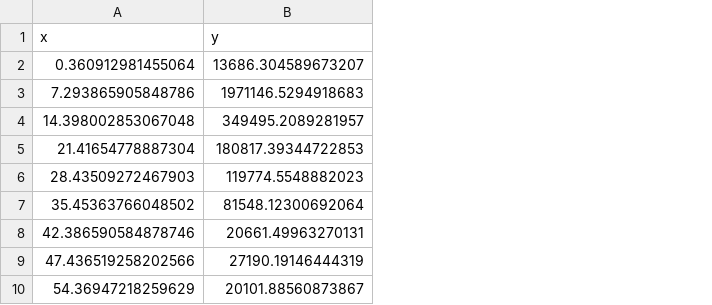
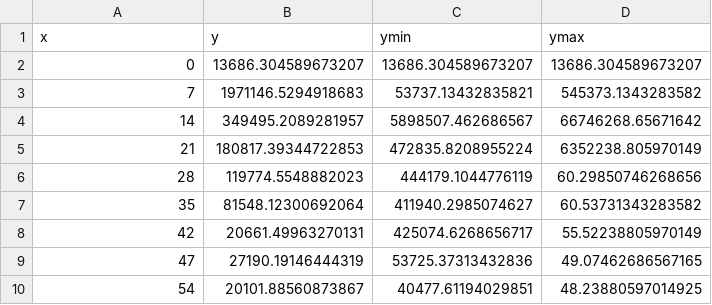
Before and after one commit to LaraPompei/Circovirus, a CSV file: teste3/dados/viremiaPorcoInoculado.csv, drawn as a sheet; the diff names each change by its address in the sheet, - before the commit and + after, or states it on an @@ line.

```diff
--- a/teste3/dados/viremiaPorcoInoculado.csv
+++ b/teste3/dados/viremiaPorcoInoculado.csv
+column C (ymin), rows 2-10: 13686.304589673207 | 53737.13432835821 | 5898507.462686567 | 472835.8208955224 | 444179.1044776119 | 411940.2985074627 | 425074.6268656717 | 53725.37313432836 | 40477.61194029851
+column D (ymax), rows 2-10: 13686.304589673207 | 545373.1343283582 | 66746268.65671642 | 6352238.805970149 | 60.29850746268656 | 60.53731343283582 | 55.52238805970149 | 49.07462686567165 | 48.23880597014925
-A2 (x): 0.360912981455064
+A2 (x): 0
-A3 (x): 7.293865905848786
+A3 (x): 7
-A4 (x): 14.398002853067048
+A4 (x): 14
-A5 (x): 21.41654778887304
+A5 (x): 21
-A6 (x): 28.43509272467903
+A6 (x): 28
-A7 (x): 35.45363766048502
+A7 (x): 35
-A8 (x): 42.386590584878746
+A8 (x): 42
-A9 (x): 47.436519258202566
+A9 (x): 47
-A10 (x): 54.36947218259629
+A10 (x): 54
```
Also changed, not shown: teste3/dados/anticorposPorcoInoculado.csv, 20 other files.
